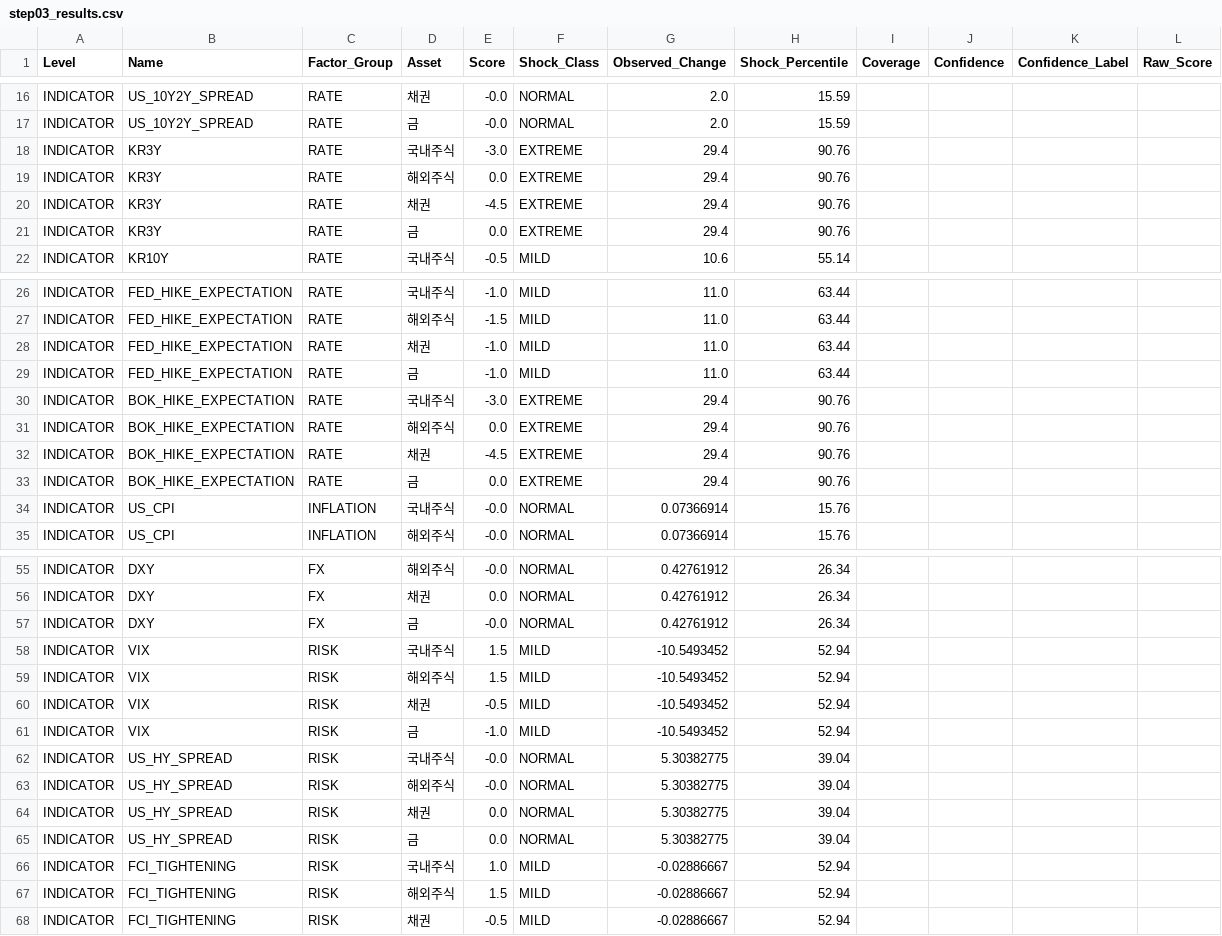
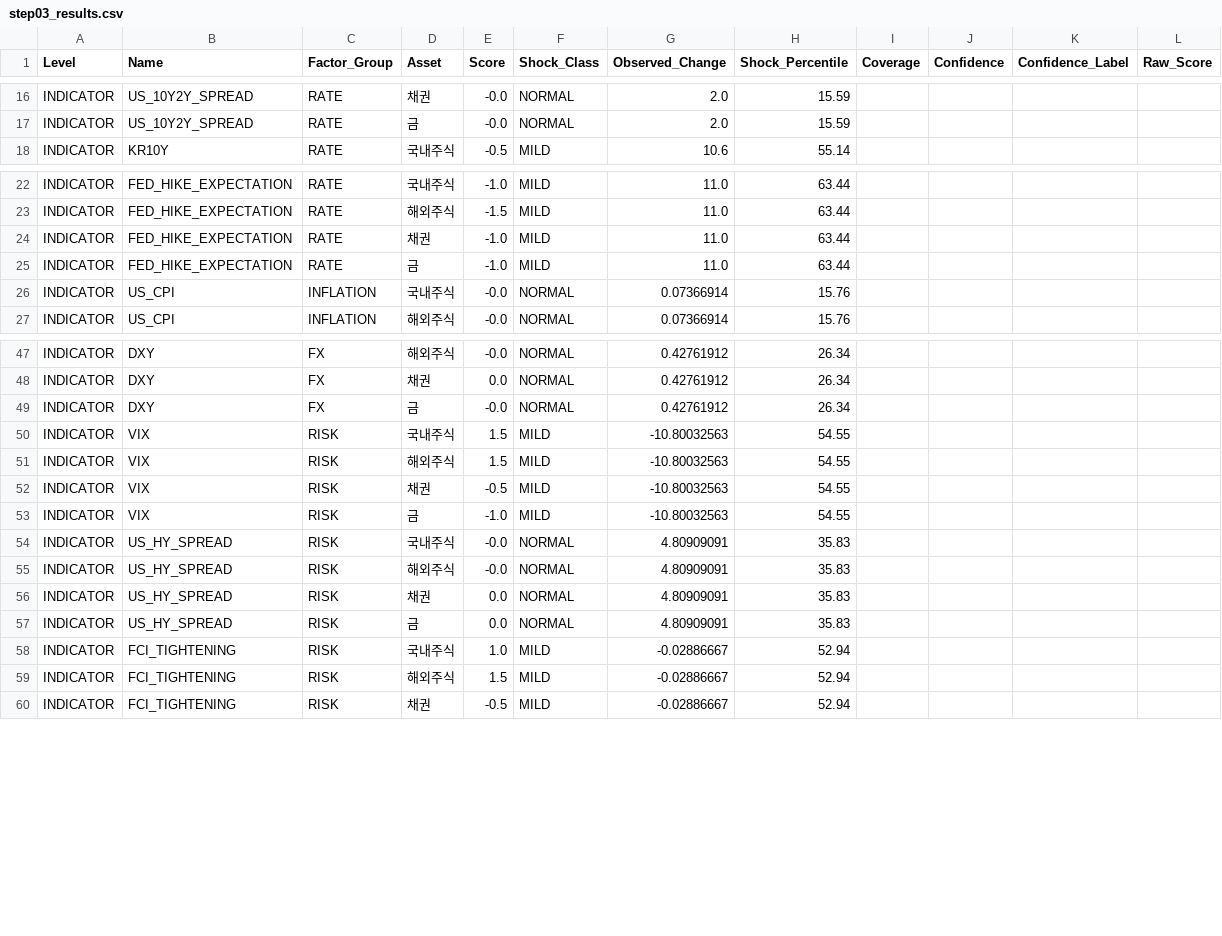
Before and after one commit to mia2628/portfolio_intelligence, a CSV file: data/step03_results.csv, drawn as a sheet; only a part is shown, gaps mark what is left out; the diff covers the shown part only.

```diff
--- a/data/step03_results.csv
+++ b/data/step03_results.csv
@@ -17,6 +17,2 @@ INDICATOR,US_10Y2Y_SPREAD,RATE,채권,-0.0,NORMAL,2.0,15.59,,,,
 INDICATOR,US_10Y2Y_SPREAD,RATE,금,-0.0,NORMAL,2.0,15.59,,,,
-INDICATOR,KR3Y,RATE,국내주식,-3.0,EXTREME,29.4,90.76,,,,
-INDICATOR,KR3Y,RATE,해외주식,0.0,EXTREME,29.4,90.76,,,,
-INDICATOR,KR3Y,RATE,채권,-4.5,EXTREME,29.4,90.76,,,,
-INDICATOR,KR3Y,RATE,금,0.0,EXTREME,29.4,90.76,,,,
 INDICATOR,KR10Y,RATE,국내주식,-0.5,MILD,10.6,55.14,,,,
@@ -29,6 +25,2 @@ INDICATOR,FED_HIKE_EXPECTATION,RATE,채권,-1.0,MILD,11.0,63.44,,,,
 INDICATOR,FED_HIKE_EXPECTATION,RATE,금,-1.0,MILD,11.0,63.44,,,,
-INDICATOR,BOK_HIKE_EXPECTATION,RATE,국내주식,-3.0,EXTREME,29.4,90.76,,,,
-INDICATOR,BOK_HIKE_EXPECTATION,RATE,해외주식,0.0,EXTREME,29.4,90.76,,,,
-INDICATOR,BOK_HIKE_EXPECTATION,RATE,채권,-4.5,EXTREME,29.4,90.76,,,,
-INDICATOR,BOK_HIKE_EXPECTATION,RATE,금,0.0,EXTREME,29.4,90.76,,,,
 INDICATOR,US_CPI,INFLATION,국내주식,-0.0,NORMAL,0.07366914,15.76,,,,
@@ -57,10 +49,10 @@ INDICATOR,DXY,FX,채권,0.0,NORMAL,0.42761912,26.34,,,,
 INDICATOR,DXY,FX,금,-0.0,NORMAL,0.42761912,26.34,,,,
-INDICATOR,VIX,RISK,국내주식,1.5,MILD,-10.5493452,52.94,,,,
-INDICATOR,VIX,RISK,해외주식,1.5,MILD,-10.5493452,52.94,,,,
-INDICATOR,VIX,RISK,채권,-0.5,MILD,-10.5493452,52.94,,,,
-INDICATOR,VIX,RISK,금,-1.0,MILD,-10.5493452,52.94,,,,
-INDICATOR,US_HY_SPREAD,RISK,국내주식,-0.0,NORMAL,5.30382775,39.04,,,,
-INDICATOR,US_HY_SPREAD,RISK,해외주식,-0.0,NORMAL,5.30382775,39.04,,,,
-INDICATOR,US_HY_SPREAD,RISK,채권,0.0,NORMAL,5.30382775,39.04,,,,
-INDICATOR,US_HY_SPREAD,RISK,금,0.0,NORMAL,5.30382775,39.04,,,,
+INDICATOR,VIX,RISK,국내주식,1.5,MILD,-10.80032563,54.55,,,,
+INDICATOR,VIX,RISK,해외주식,1.5,MILD,-10.80032563,54.55,,,,
+INDICATOR,VIX,RISK,채권,-0.5,MILD,-10.80032563,54.55,,,,
+INDICATOR,VIX,RISK,금,-1.0,MILD,-10.80032563,54.55,,,,
+INDICATOR,US_HY_SPREAD,RISK,국내주식,-0.0,NORMAL,4.80909091,35.83,,,,
+INDICATOR,US_HY_SPREAD,RISK,해외주식,-0.0,NORMAL,4.80909091,35.83,,,,
+INDICATOR,US_HY_SPREAD,RISK,채권,0.0,NORMAL,4.80909091,35.83,,,,
+INDICATOR,US_HY_SPREAD,RISK,금,0.0,NORMAL,4.80909091,35.83,,,,
 INDICATOR,FCI_TIGHTENING,RISK,국내주식,1.0,MILD,-0.02886667,52.94,,,,
```
Also changed, not shown: 34 edited cells elsewhere in this file, data/historical/historical_data.csv, data/step03_coverage_summary.csv, 13 other files.
